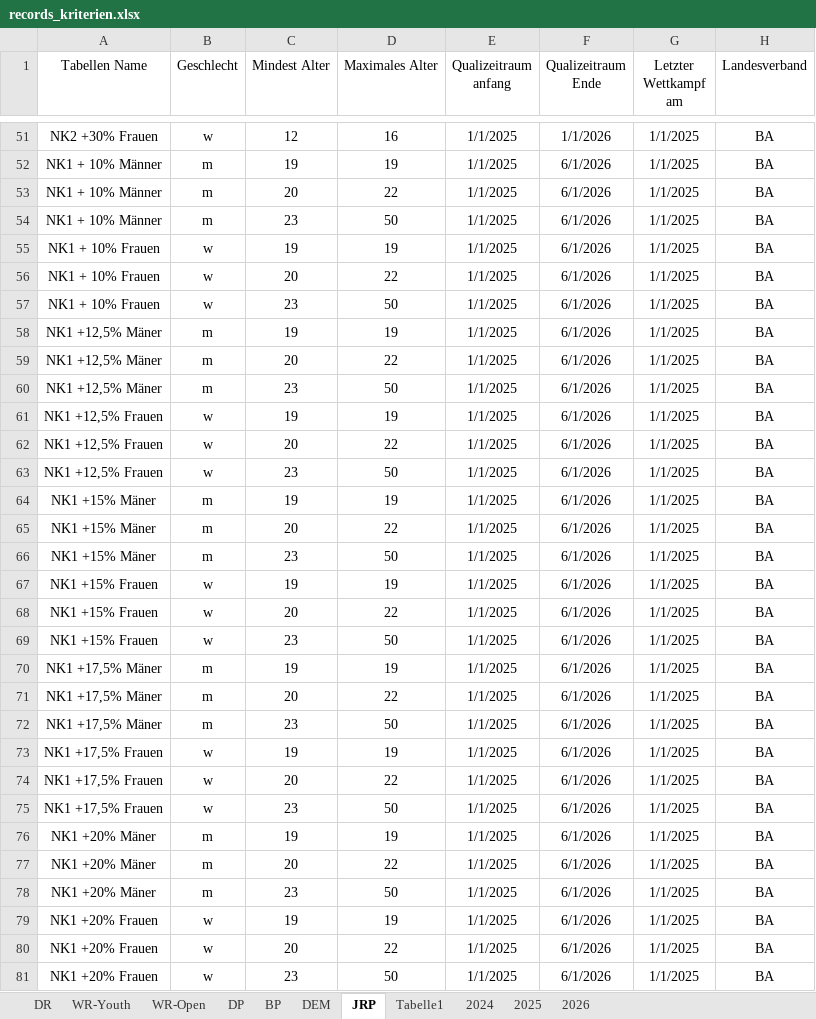
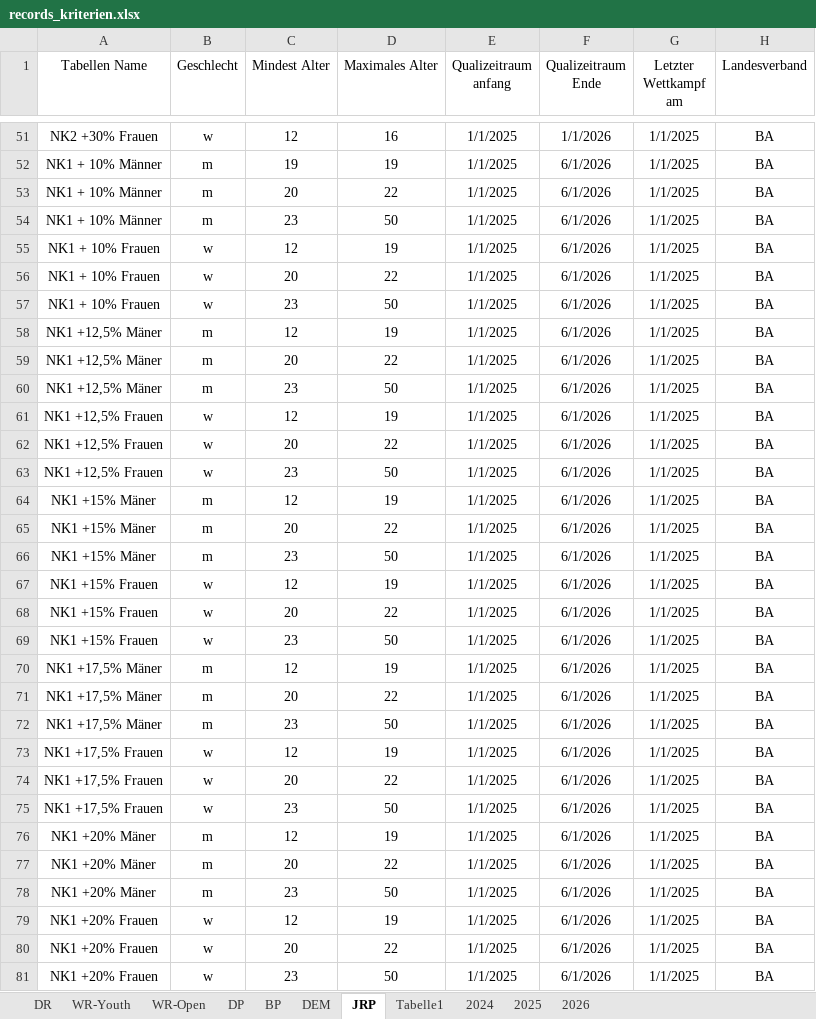
Before and after one commit to jp-gnad/Lifesaving_Baden, an Excel workbook: web/utilities/records_kriterien.xlsx, sheet JRP, drawn as a sheet; only a part is shown, gaps mark what is left out; values as stored, in another font and other column widths than the file's, no borders; charts and pictures and table styles not drawn; the diff covers the shown part only; the diff names each change by its address in the sheet, - before the commit and + after, or states it on an @@ line.

Commit message:
mindestalter 12

```diff
--- a/web/utilities/records_kriterien.xlsx (sheet JRP)
+++ b/web/utilities/records_kriterien.xlsx (sheet JRP)
-C55 (Mindest Alter): 19
+C55 (Mindest Alter): 12
-C58 (Mindest Alter): 19
+C58 (Mindest Alter): 12
-C61 (Mindest Alter): 19
+C61 (Mindest Alter): 12
-C64 (Mindest Alter): 19
+C64 (Mindest Alter): 12
-C67 (Mindest Alter): 19
+C67 (Mindest Alter): 12
-C70 (Mindest Alter): 19
+C70 (Mindest Alter): 12
-C73 (Mindest Alter): 19
+C73 (Mindest Alter): 12
-C76 (Mindest Alter): 19
+C76 (Mindest Alter): 12
-C79 (Mindest Alter): 19
+C79 (Mindest Alter): 12
```
Also changed, not shown: 8 edited cells elsewhere in this sheet, charts or pictures.
